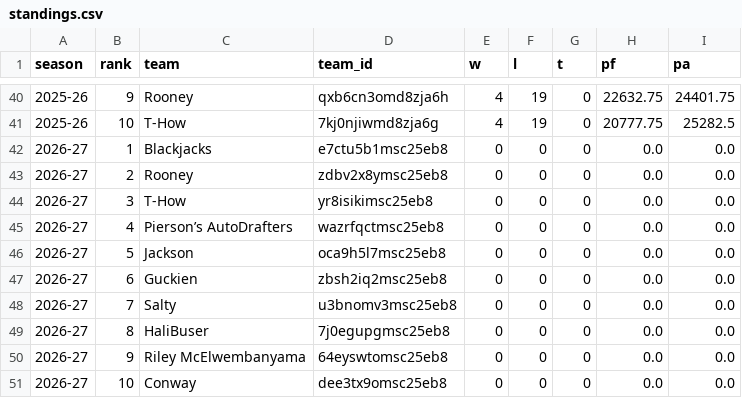
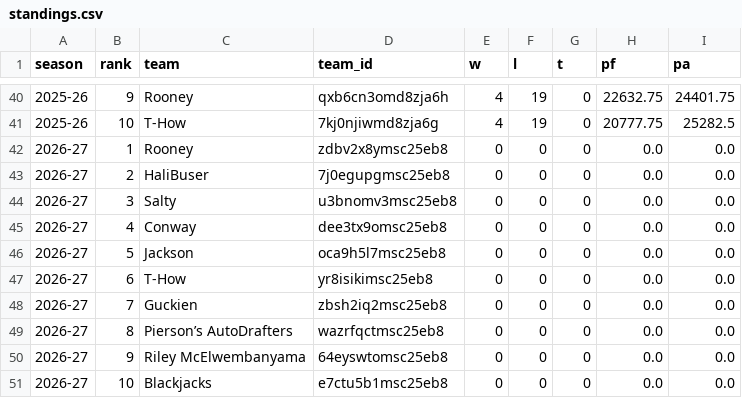
Before and after one commit to salty-api/fantrax-dashboard, a CSV file: data/standings.csv, drawn as a sheet; only a part is shown, gaps mark what is left out.

```diff
--- a/data/standings.csv
+++ b/data/standings.csv
@@ -41,11 +41,11 @@ season,rank,team,team_id,w,l,t,pf,pa
 2025-26,10,T-How,7kj0njiwmd8zja6g,4,19,0,20777.75,25282.5
-2026-27,1,Blackjacks,e7ctu5b1msc25eb8,0,0,0,0.0,0.0
-2026-27,2,Rooney,zdbv2x8ymsc25eb8,0,0,0,0.0,0.0
-2026-27,3,T-How,yr8isikimsc25eb8,0,0,0,0.0,0.0
-2026-27,4,Pierson’s AutoDrafters,wazrfqctmsc25eb8,0,0,0,0.0,0.0
+2026-27,1,Rooney,zdbv2x8ymsc25eb8,0,0,0,0.0,0.0
+2026-27,2,HaliBuser,7j0egupgmsc25eb8,0,0,0,0.0,0.0
+2026-27,3,Salty,u3bnomv3msc25eb8,0,0,0,0.0,0.0
+2026-27,4,Conway,dee3tx9omsc25eb8,0,0,0,0.0,0.0
 2026-27,5,Jackson,oca9h5l7msc25eb8,0,0,0,0.0,0.0
-2026-27,6,Guckien,zbsh2iq2msc25eb8,0,0,0,0.0,0.0
-2026-27,7,Salty,u3bnomv3msc25eb8,0,0,0,0.0,0.0
-2026-27,8,HaliBuser,7j0egupgmsc25eb8,0,0,0,0.0,0.0
+2026-27,6,T-How,yr8isikimsc25eb8,0,0,0,0.0,0.0
+2026-27,7,Guckien,zbsh2iq2msc25eb8,0,0,0,0.0,0.0
+2026-27,8,Pierson’s AutoDrafters,wazrfqctmsc25eb8,0,0,0,0.0,0.0
 2026-27,9,Riley McElwembanyama,64eyswtomsc25eb8,0,0,0,0.0,0.0
-2026-27,10,Conway,dee3tx9omsc25eb8,0,0,0,0.0,0.0
+2026-27,10,Blackjacks,e7ctu5b1msc25eb8,0,0,0,0.0,0.0
```
